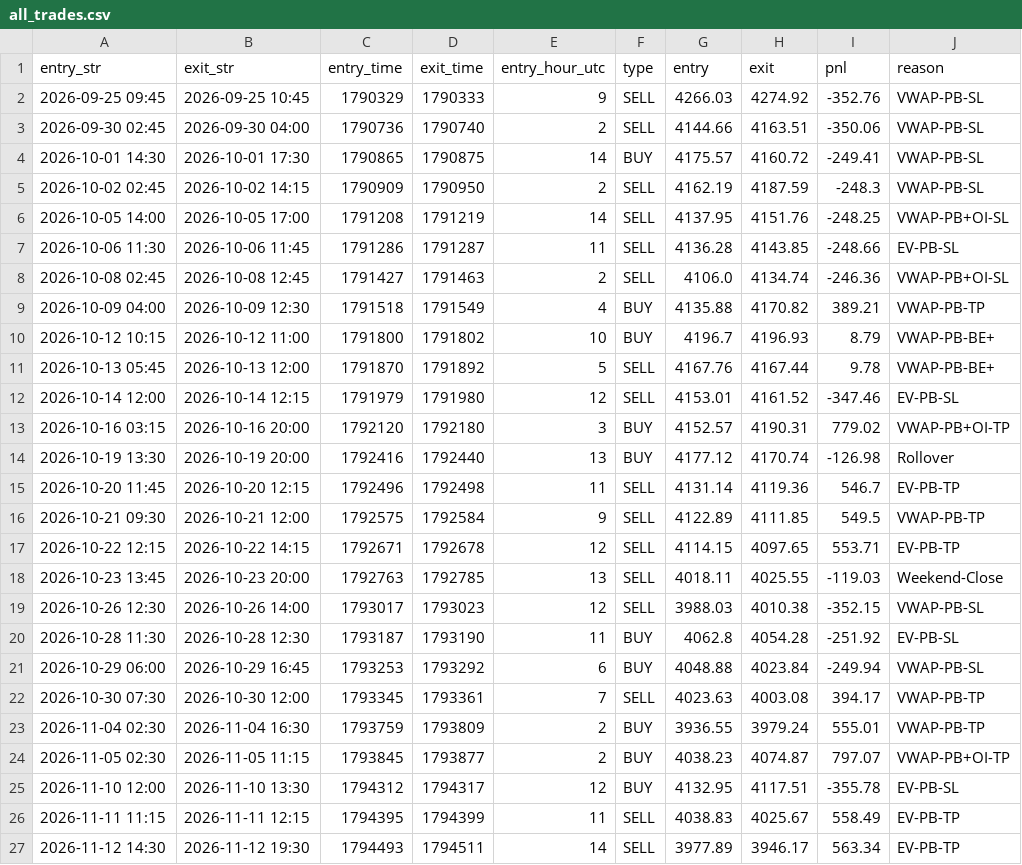
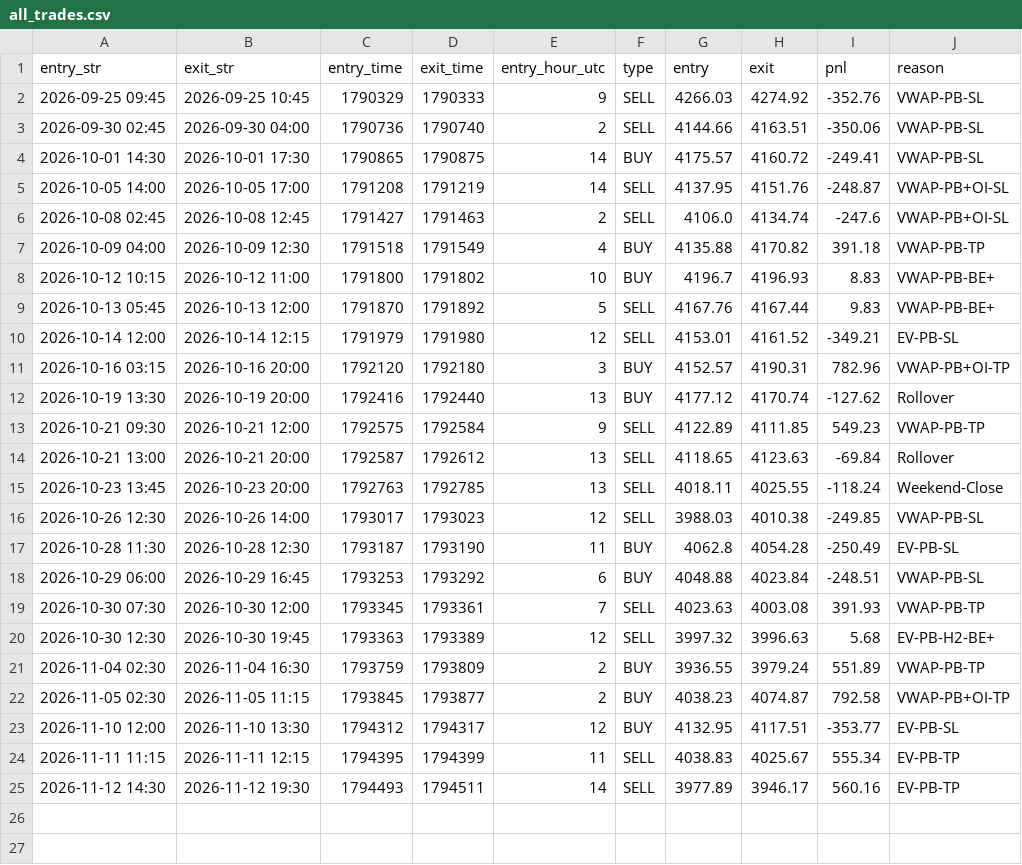
Before and after one commit to khankatan/xauusd-quant-dashboard, a CSV file: data/all_trades.csv, drawn as a sheet.

```diff
--- a/data/all_trades.csv
+++ b/data/all_trades.csv
@@ -4,24 +4,22 @@ entry_str,exit_str,entry_time,exit_time,entry_hour_utc,type,entry,exit,pnl,reaso
 2026-10-01 14:30,2026-10-01 17:30,1790865,1790875,14,BUY,4175.57,4160.72,-249.41,VWAP-PB-SL
-2026-10-02 02:45,2026-10-02 14:15,1790909,1790950,2,SELL,4162.19,4187.59,-248.3,VWAP-PB-SL
-2026-10-05 14:00,2026-10-05 17:00,1791208,1791219,14,SELL,4137.95,4151.76,-248.25,VWAP-PB+OI-SL
-2026-10-06 11:30,2026-10-06 11:45,1791286,1791287,11,SELL,4136.28,4143.85,-248.66,EV-PB-SL
-2026-10-08 02:45,2026-10-08 12:45,1791427,1791463,2,SELL,4106.0,4134.74,-246.36,VWAP-PB+OI-SL
-2026-10-09 04:00,2026-10-09 12:30,1791518,1791549,4,BUY,4135.88,4170.82,389.21,VWAP-PB-TP
-2026-10-12 10:15,2026-10-12 11:00,1791800,1791802,10,BUY,4196.7,4196.93,8.79,VWAP-PB-BE+
-2026-10-13 05:45,2026-10-13 12:00,1791870,1791892,5,SELL,4167.76,4167.44,9.78,VWAP-PB-BE+
-2026-10-14 12:00,2026-10-14 12:15,1791979,1791980,12,SELL,4153.01,4161.52,-347.46,EV-PB-SL
-2026-10-16 03:15,2026-10-16 20:00,1792120,1792180,3,BUY,4152.57,4190.31,779.02,VWAP-PB+OI-TP
-2026-10-19 13:30,2026-10-19 20:00,1792416,1792440,13,BUY,4177.12,4170.74,-126.98,Rollover
-2026-10-20 11:45,2026-10-20 12:15,1792496,1792498,11,SELL,4131.14,4119.36,546.7,EV-PB-TP
-2026-10-21 09:30,2026-10-21 12:00,1792575,1792584,9,SELL,4122.89,4111.85,549.5,VWAP-PB-TP
-2026-10-22 12:15,2026-10-22 14:15,1792671,1792678,12,SELL,4114.15,4097.65,553.71,EV-PB-TP
-2026-10-23 13:45,2026-10-23 20:00,1792763,1792785,13,SELL,4018.11,4025.55,-119.03,Weekend-Close
-2026-10-26 12:30,2026-10-26 14:00,1793017,1793023,12,SELL,3988.03,4010.38,-352.15,VWAP-PB-SL
-2026-10-28 11:30,2026-10-28 12:30,1793187,1793190,11,BUY,4062.8,4054.28,-251.92,EV-PB-SL
-2026-10-29 06:00,2026-10-29 16:45,1793253,1793292,6,BUY,4048.88,4023.84,-249.94,VWAP-PB-SL
-2026-10-30 07:30,2026-10-30 12:00,1793345,1793361,7,SELL,4023.63,4003.08,394.17,VWAP-PB-TP
-2026-11-04 02:30,2026-11-04 16:30,1793759,1793809,2,BUY,3936.55,3979.24,555.01,VWAP-PB-TP
-2026-11-05 02:30,2026-11-05 11:15,1793845,1793877,2,BUY,4038.23,4074.87,797.07,VWAP-PB+OI-TP
-2026-11-10 12:00,2026-11-10 13:30,1794312,1794317,12,BUY,4132.95,4117.51,-355.78,EV-PB-SL
-2026-11-11 11:15,2026-11-11 12:15,1794395,1794399,11,SELL,4038.83,4025.67,558.49,EV-PB-TP
-2026-11-12 14:30,2026-11-12 19:30,1794493,1794511,14,SELL,3977.89,3946.17,563.34,EV-PB-TP
+2026-10-05 14:00,2026-10-05 17:00,1791208,1791219,14,SELL,4137.95,4151.76,-248.87,VWAP-PB+OI-SL
+2026-10-08 02:45,2026-10-08 12:45,1791427,1791463,2,SELL,4106.0,4134.74,-247.6,VWAP-PB+OI-SL
+2026-10-09 04:00,2026-10-09 12:30,1791518,1791549,4,BUY,4135.88,4170.82,391.18,VWAP-PB-TP
+2026-10-12 10:15,2026-10-12 11:00,1791800,1791802,10,BUY,4196.7,4196.93,8.83,VWAP-PB-BE+
+2026-10-13 05:45,2026-10-13 12:00,1791870,1791892,5,SELL,4167.76,4167.44,9.83,VWAP-PB-BE+
+2026-10-14 12:00,2026-10-14 12:15,1791979,1791980,12,SELL,4153.01,4161.52,-349.21,EV-PB-SL
+2026-10-16 03:15,2026-10-16 20:00,1792120,1792180,3,BUY,4152.57,4190.31,782.96,VWAP-PB+OI-TP
+2026-10-19 13:30,2026-10-19 20:00,1792416,1792440,13,BUY,4177.12,4170.74,-127.62,Rollover
+2026-10-21 09:30,2026-10-21 12:00,1792575,1792584,9,SELL,4122.89,4111.85,549.23,VWAP-PB-TP
+2026-10-21 13:00,2026-10-21 20:00,1792587,1792612,13,SELL,4118.65,4123.63,-69.84,Rollover
+2026-10-23 13:45,2026-10-23 20:00,1792763,1792785,13,SELL,4018.11,4025.55,-118.24,Weekend-Close
+2026-10-26 12:30,2026-10-26 14:00,1793017,1793023,12,SELL,3988.03,4010.38,-249.85,VWAP-PB-SL
+2026-10-28 11:30,2026-10-28 12:30,1793187,1793190,11,BUY,4062.8,4054.28,-250.49,EV-PB-SL
+2026-10-29 06:00,2026-10-29 16:45,1793253,1793292,6,BUY,4048.88,4023.84,-248.51,VWAP-PB-SL
+2026-10-30 07:30,2026-10-30 12:00,1793345,1793361,7,SELL,4023.63,4003.08,391.93,VWAP-PB-TP
+2026-10-30 12:30,2026-10-30 19:45,1793363,1793389,12,SELL,3997.32,3996.63,5.68,EV-PB-H2-BE+
+2026-11-04 02:30,2026-11-04 16:30,1793759,1793809,2,BUY,3936.55,3979.24,551.89,VWAP-PB-TP
+2026-11-05 02:30,2026-11-05 11:15,1793845,1793877,2,BUY,4038.23,4074.87,792.58,VWAP-PB+OI-TP
+2026-11-10 12:00,2026-11-10 13:30,1794312,1794317,12,BUY,4132.95,4117.51,-353.77,EV-PB-SL
+2026-11-11 11:15,2026-11-11 12:15,1794395,1794399,11,SELL,4038.83,4025.67,555.34,EV-PB-TP
+2026-11-12 14:30,2026-11-12 19:30,1794493,1794511,14,SELL,3977.89,3946.17,560.16,EV-PB-TP
```
Also changed, not shown: 1 other file.
